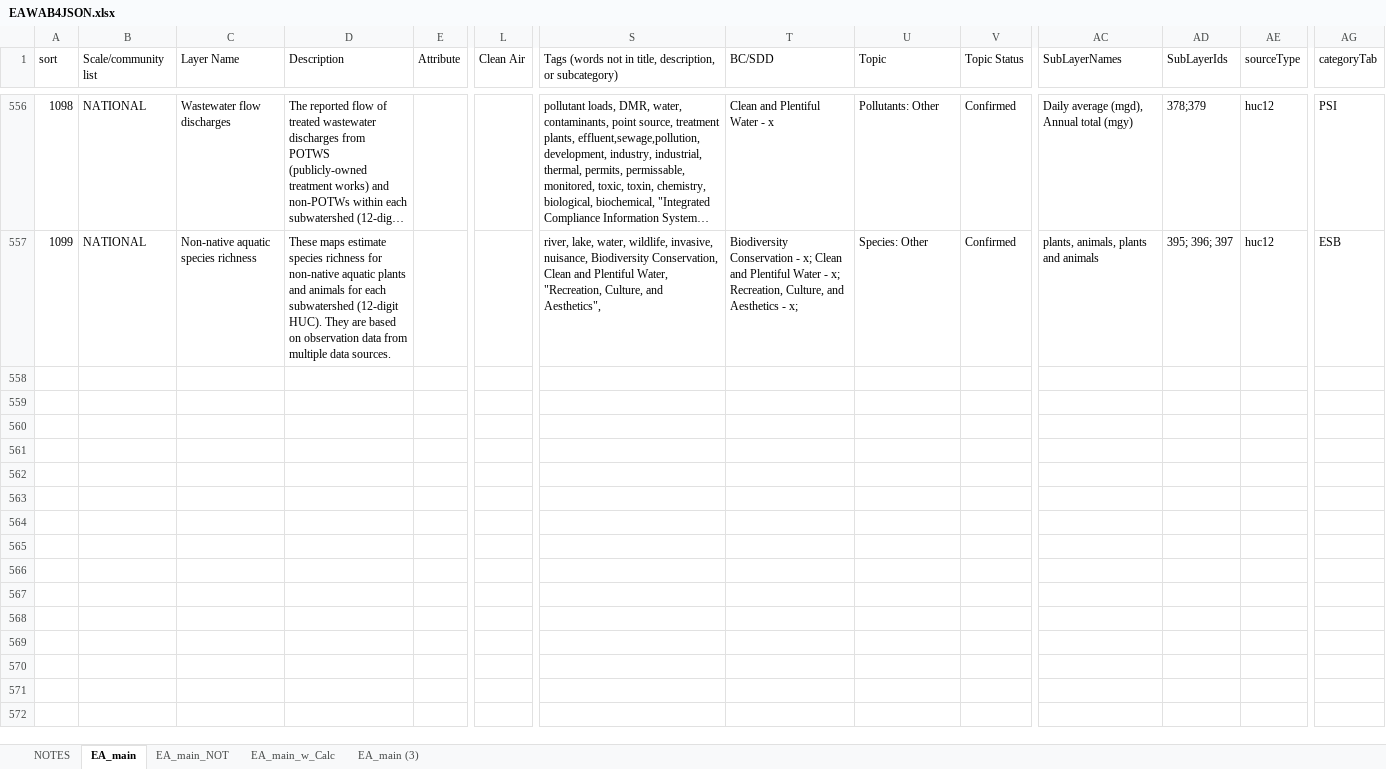
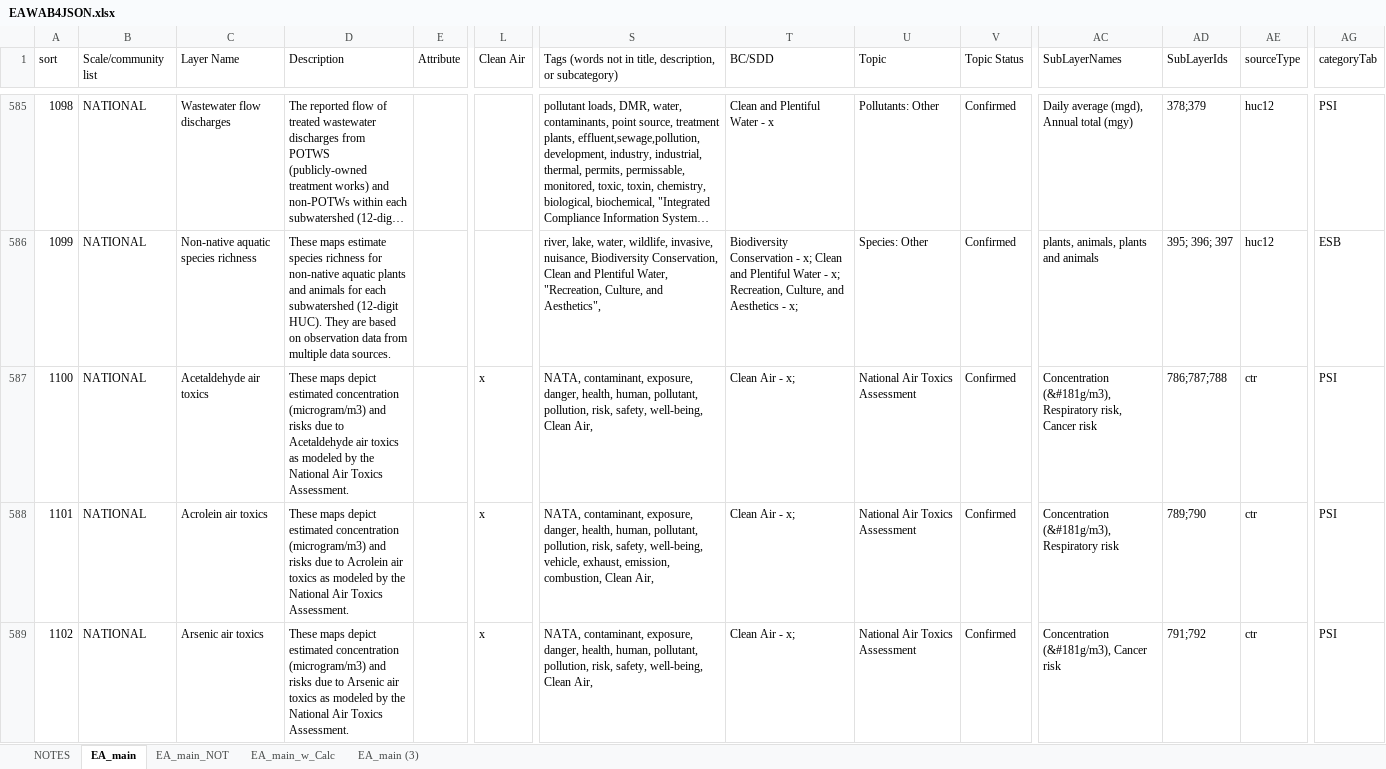
Before and after one commit to USEPA/EnviroAtlas_JSApp, an Excel workbook: scripts/EAWAB4JSON.xlsx, sheet EA_main, drawn as a sheet; only a part is shown, gaps mark what is left out; long unchanged cells end in …; values as stored, in another font and other column widths than the file's, no cell formats; rows hold the shown columns only; the diff covers the shown part only; the diff names each change by its address in the sheet, - before the commit and + after, or states it on an @@ line.

Commit message:
config update with NATA and CMA layers

```diff
--- a/scripts/EAWAB4JSON.xlsx (sheet EA_main)
+++ b/scripts/EAWAB4JSON.xlsx (sheet EA_main)
+row 587: 1100 | NATIONAL | Acetaldehyde air toxics | These maps depict estimated concentration (microgram/m3) and risks due to Acetaldehyde air toxics as modeled by the National Air Toxics Assessment. |  | x | NATA, contaminant, exposure, danger, health, human, pollutant, pollution, risk, safety, well-being, Clean Air, | Clean Air - x; | National Air Toxics Assessment | Confirmed | Concentration (&#181g/m3), Respiratory risk, Cancer risk | 786;787;788 | ctr | PSI
+row 588: 1101 | NATIONAL | Acrolein air toxics | These maps depict estimated concentration (microgram/m3) and risks due to Acrolein air toxics as modeled by the National Air Toxics Assessment. |  | x | NATA, contaminant, exposure, danger, health, human, pollutant, pollution, risk, safety, well-being, vehicle, exhaust, emission, combustion, Clean Air, | Clean Air - x; | National Air Toxics Assessment | Confirmed | Concentration (&#181g/m3), Respiratory risk | 789;790 | ctr | PSI
+row 589: 1102 | NATIONAL | Arsenic air toxics | These maps depict estimated concentration (microgram/m3) and risks due to Arsenic air toxics as modeled by the National Air Toxics Assessment. |  | x | NATA, contaminant, exposure, danger, health, human, pollutant, pollution, risk, safety, well-being, Clean Air, | Clean Air - x; | National Air Toxics Assessment | Confirmed | Concentration (&#181g/m3), Cancer risk | 791;792 | ctr | PSI
```
Also changed, not shown: 37 added rows and 34 edited cells elsewhere in this sheet, sheet EA_main_w_Calc, cell formats, 6 other files.
